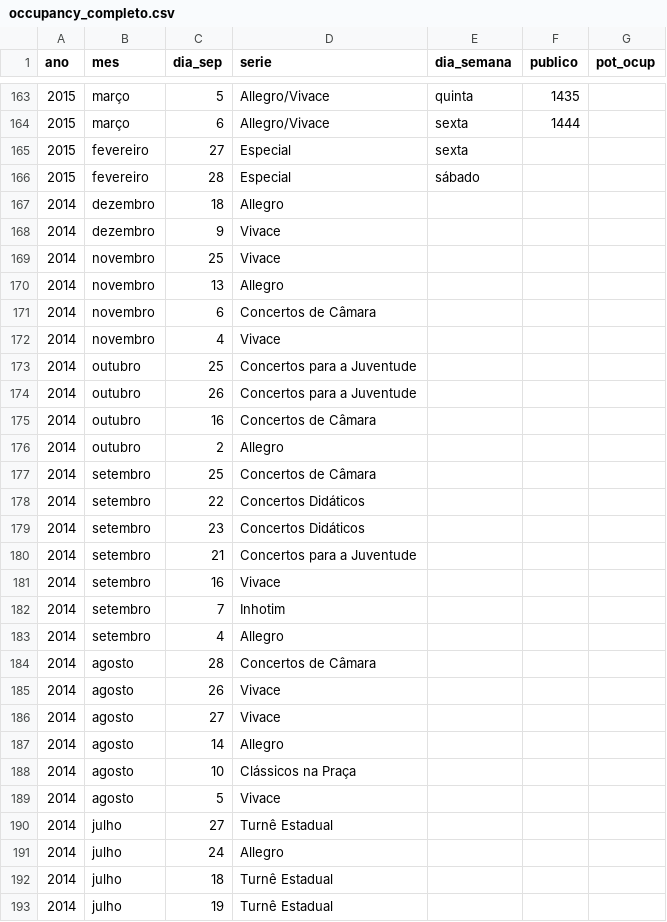
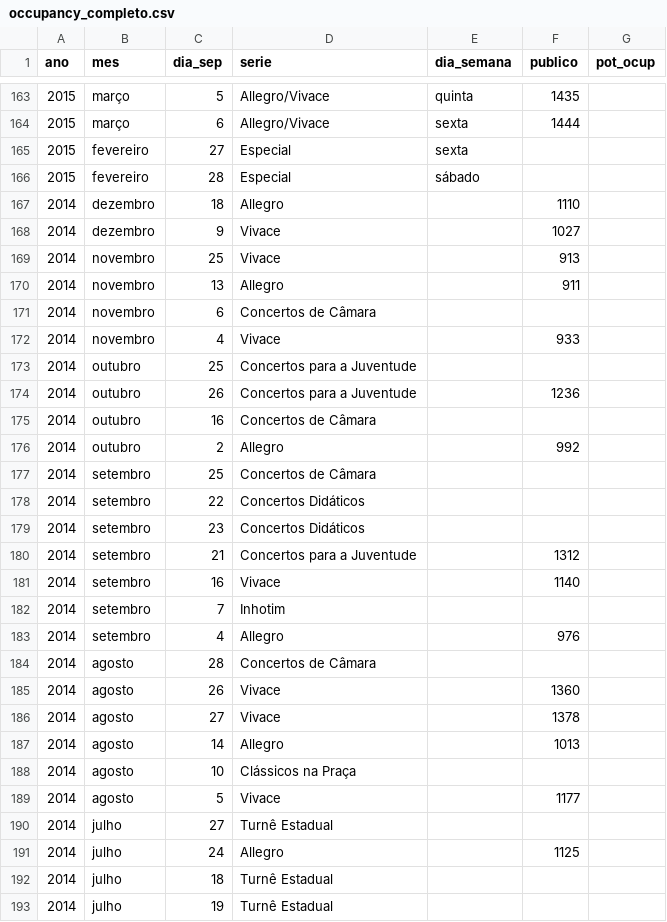
Before and after one commit to neylsoncrepalde/tese, a CSV file: site_filarmonica/occupancy_completo.csv, drawn as a sheet; only a part is shown, gaps mark what is left out; the diff covers the shown part only.

Commit message:
publico 2014

```diff
--- a/site_filarmonica/occupancy_completo.csv
+++ b/site_filarmonica/occupancy_completo.csv
@@ -166,12 +166,12 @@ ano,mes,dia_sep,serie,dia_semana,publico,pot_ocup
 2015,fevereiro,28,Especial,sábado,,
-2014,dezembro,18,Allegro,,,
-2014,dezembro,9,Vivace,,,
-2014,novembro,25,Vivace,,,
-2014,novembro,13,Allegro,,,
+2014,dezembro,18,Allegro,,1110,
+2014,dezembro,9,Vivace,,1027,
+2014,novembro,25,Vivace,,913,
+2014,novembro,13,Allegro,,911,
 2014,novembro,6,Concertos de Câmara,,,
-2014,novembro,4,Vivace,,,
+2014,novembro,4,Vivace,,933,
 2014,outubro,25,Concertos para a Juventude,,,
-2014,outubro,26,Concertos para a Juventude,,,
+2014,outubro,26,Concertos para a Juventude,,1236,
 2014,outubro,16,Concertos de Câmara,,,
-2014,outubro,2,Allegro,,,
+2014,outubro,2,Allegro,,992,
 2014,setembro,25,Concertos de Câmara,,,
@@ -179,14 +179,14 @@ ano,mes,dia_sep,serie,dia_semana,publico,pot_ocup
 2014,setembro,23,Concertos Didáticos,,,
-2014,setembro,21,Concertos para a Juventude,,,
-2014,setembro,16,Vivace,,,
+2014,setembro,21,Concertos para a Juventude,,1312,
+2014,setembro,16,Vivace,,1140,
 2014,setembro,7,Inhotim,,,
-2014,setembro,4,Allegro,,,
+2014,setembro,4,Allegro,,976,
 2014,agosto,28,Concertos de Câmara,,,
-2014,agosto,26,Vivace,,,
-2014,agosto,27,Vivace,,,
-2014,agosto,14,Allegro,,,
+2014,agosto,26,Vivace,,1360,
+2014,agosto,27,Vivace,,1378,
+2014,agosto,14,Allegro,,1013,
 2014,agosto,10,Clássicos na Praça,,,
-2014,agosto,5,Vivace,,,
+2014,agosto,5,Vivace,,1177,
 2014,julho,27,Turnê Estadual,,,
-2014,julho,24,Allegro,,,
+2014,julho,24,Allegro,,1125,
 2014,julho,18,Turnê Estadual,,,
```
Also changed, not shown: 16 edited cells elsewhere in this file.
